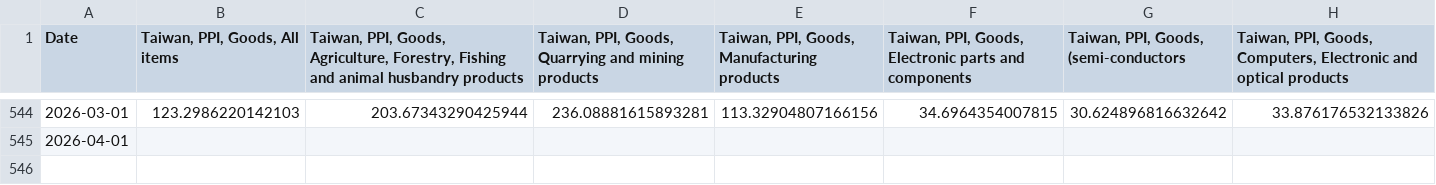
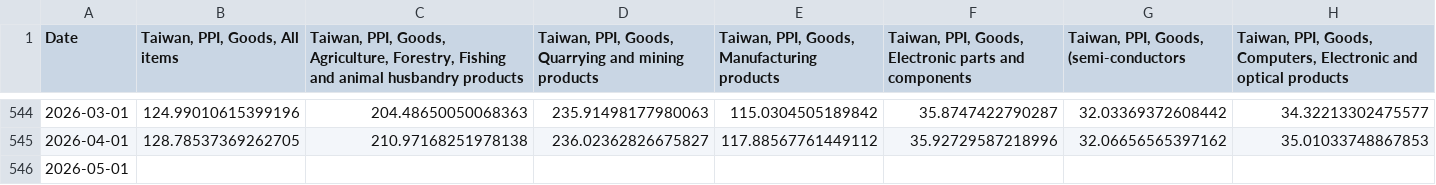
Before and after one commit to Paul-Edward-C/econ-db, a CSV file: app/db/tw/ppi/m/tw_ppi_m_raw.csv, drawn as a sheet; only a part is shown, gaps mark what is left out; addresses are those after the commit; rows hold the shown columns only; the diff covers the shown part only; the diff names each change by its address in the sheet, - before the commit and + after, or states it on an @@ line.

```diff
--- a/app/db/tw/ppi/m/tw_ppi_m_raw.csv
+++ b/app/db/tw/ppi/m/tw_ppi_m_raw.csv
-B544 (Taiwan, PPI, Goods, All items): 123.2986220142103
+B544 (Taiwan, PPI, Goods, All items): 124.99010615399196
-C544: 203.67343290425944
+C544: 204.48650050068363
-D544: 236.08881615893281
+D544: 235.91498177980063
-E544: 113.32904807166156
+E544: 115.0304505189842
-F544: 34.6964354007815
+F544: 35.8747422790287
-G544: 30.624896816632642
+G544: 32.03369372608442
-H544: 33.876176532133826
+H544: 34.32213302475577
+row 545: 2026-04-01 | 128.78537369262705 | 210.97168251978138 | 236.02362826675827 | 117.88567761449112 | 35.92729587218996 | 32.06656565397162 | 35.01033748867853
-A546 (Date): 2026-04-01
+A546 (Date): 2026-05-01
```
Also changed, not shown: 116 edited cells elsewhere in this file, app/db/tw/export/m/tw_export_m_setting.csv, app/db/tw/inflation/m/tw_inflation_m_setting.csv, 18 other files.
